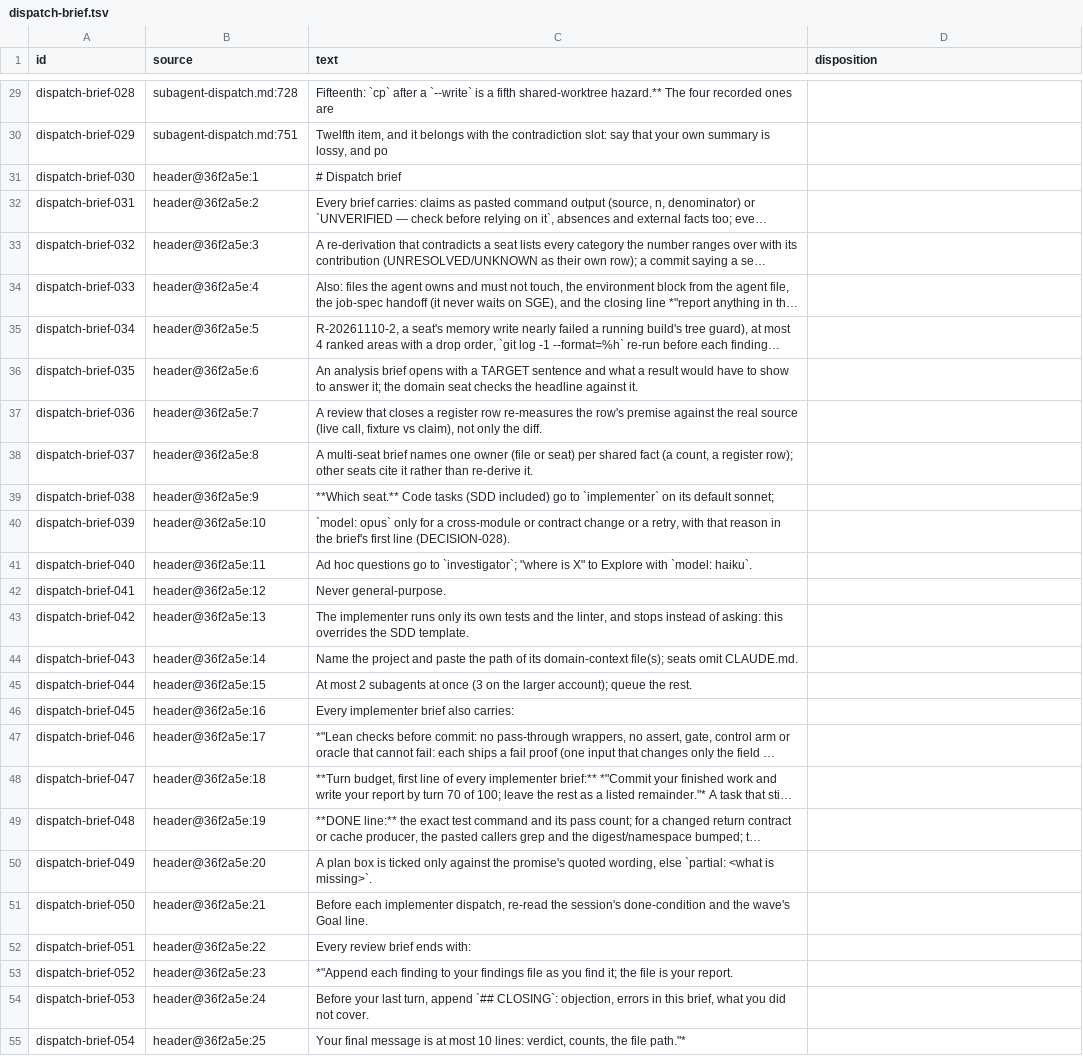
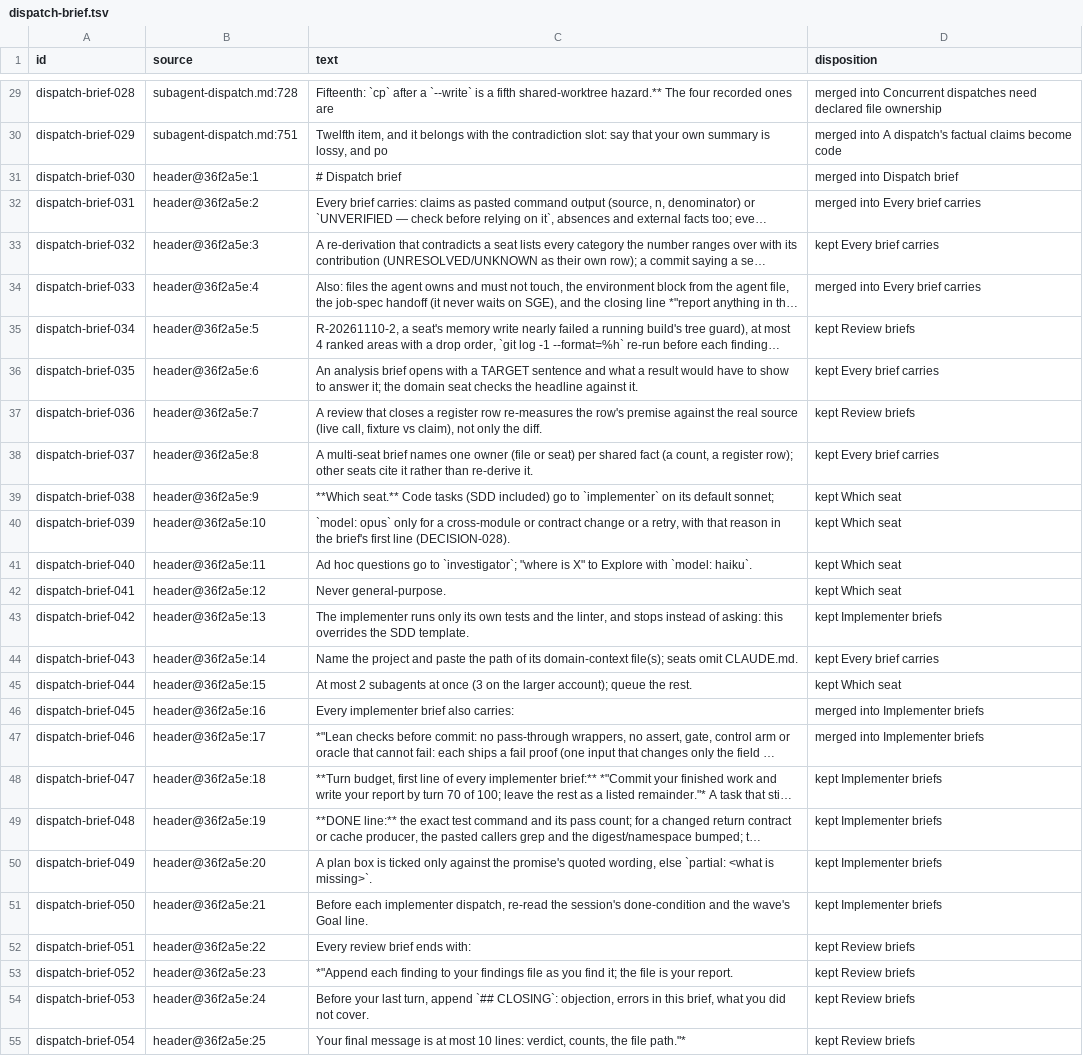
Before and after one commit to FilyCode/architect-setup-overlapping-claude-copilot-useage, a TSV file: docs/history/consolidation-2026-11/dispatch-brief.tsv, drawn as a sheet; only a part is shown, gaps mark what is left out; long unchanged cells end in …; the diff covers the shown part only; the diff names each change by its address in the sheet, - before the commit and + after, or states it on an @@ line.

```diff
--- a/docs/history/consolidation-2026-11/dispatch-brief.tsv
+++ b/docs/history/consolidation-2026-11/dispatch-brief.tsv
-D29 (disposition): (empty)
+D29 (disposition): merged into Concurrent dispatches need declared file ownership
-D30 (disposition): (empty)
+D30 (disposition): merged into A dispatch's factual claims become code
-D31 (disposition): (empty)
+D31 (disposition): merged into Dispatch brief
-D32 (disposition): (empty)
+D32 (disposition): merged into Every brief carries
-D33 (disposition): (empty)
+D33 (disposition): kept Every brief carries
-D34 (disposition): (empty)
+D34 (disposition): merged into Every brief carries
-D35 (disposition): (empty)
+D35 (disposition): kept Review briefs
-D36 (disposition): (empty)
+D36 (disposition): kept Every brief carries
-D37 (disposition): (empty)
+D37 (disposition): kept Review briefs
-D38 (disposition): (empty)
+D38 (disposition): kept Every brief carries
-D39:D42 (disposition): (empty)
+D39:D42 (disposition): kept Which seat
-D43 (disposition): (empty)
+D43 (disposition): kept Implementer briefs
-D44 (disposition): (empty)
+D44 (disposition): kept Every brief carries
-D45 (disposition): (empty)
+D45 (disposition): kept Which seat
-D46:D47 (disposition): (empty)
+D46:D47 (disposition): merged into Implementer briefs
-D48:D51 (disposition): (empty)
+D48:D51 (disposition): kept Implementer briefs
-D52:D55 (disposition): (empty)
+D52:D55 (disposition): kept Review briefs
```
Also changed, not shown: 29 edited cells elsewhere in this file, 4 other files.
